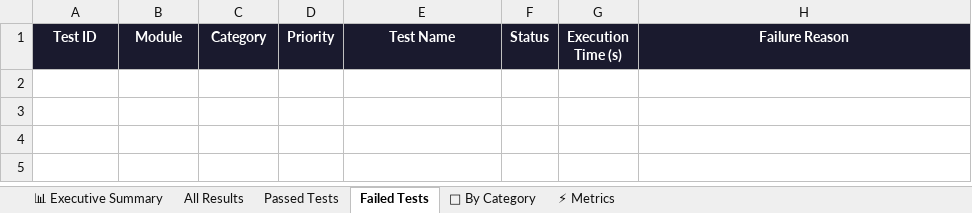
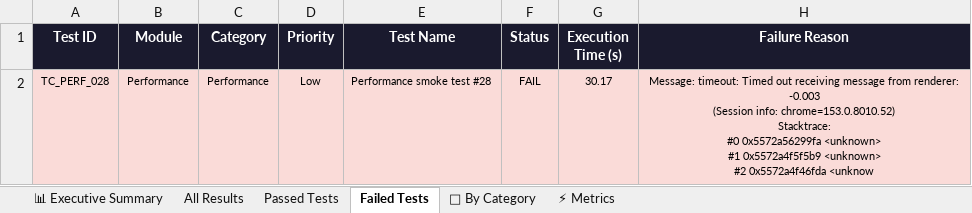
Before and after one commit to Rhema5/trustroute-PDD, an Excel workbook: Test Results/Excel/TrustRoute_Automation_Report_LATEST.xlsx, sheet Failed Tests, drawn as a sheet; values as stored, in another font and other column widths than the file's, no borders; ↵ is a line break in a cell; the diff names each change by its address in the sheet, - before the commit and + after, or states it on an @@ line.

```diff
--- a/Test Results/Excel/TrustRoute_Automation_Report_LATEST.xlsx (sheet Failed Tests)
+++ b/Test Results/Excel/TrustRoute_Automation_Report_LATEST.xlsx (sheet Failed Tests)
+row 2: TC_PERF_028 | Performance | Performance | Low | Performance smoke test #28 | FAIL | 30.17 | Message: timeout: Timed out receiving message from renderer: -0.003 ↵ (Session info: chrome=153.0.8010.52) ↵ Stacktrace: ↵ #0 0x5572a56299fa <unknown> ↵ #1 0x5572a4f5f5b9 <unknown> ↵ #2 0x5572a4f46fda <unknow
```
Also changed, not shown: sheet Passed Tests, sheet All Results, sheet 📊 Executive Summary, sheet ⚡ Metrics, sheet 📁 By Category, 3 other files.
